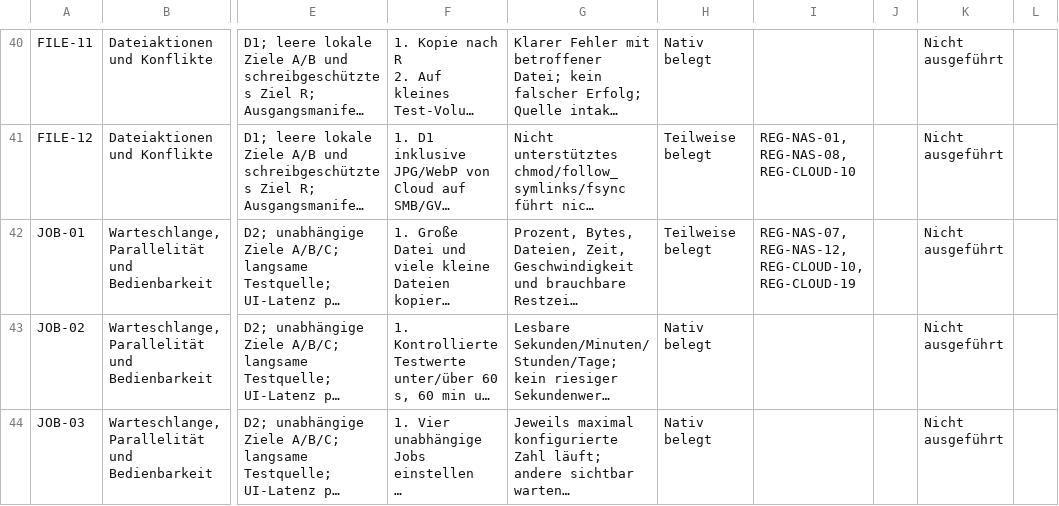
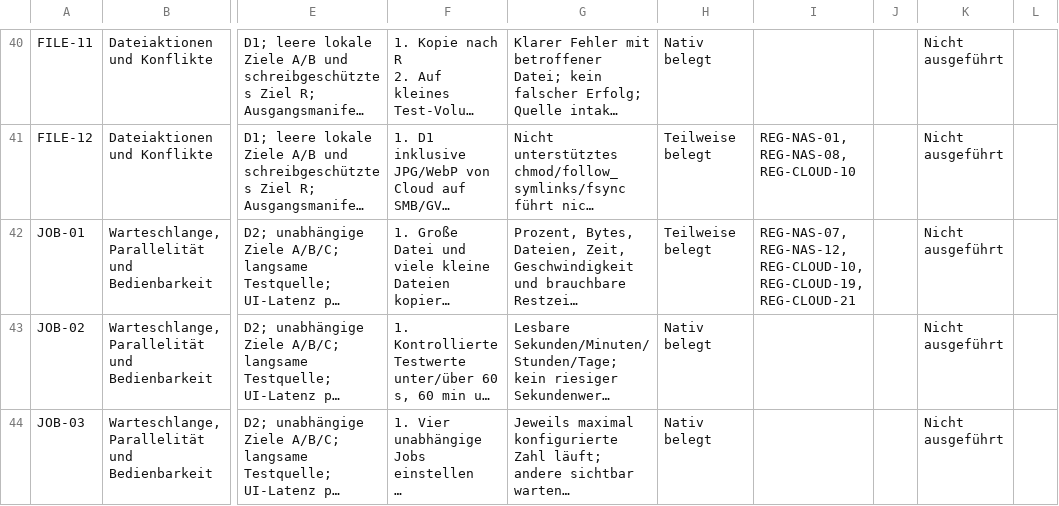
Before and after one commit to Niclas85/OpenCommander, a CSV file: docs/windows-acceptance-cases.csv, drawn as a sheet; only a part is shown, gaps mark what is left out; long unchanged cells end in …; the diff covers the shown part only; the diff names each change by its address in the sheet, - before the commit and + after, or states it on an @@ line.

Commit message:
Document crash-safe cloud download progress

```diff
--- a/docs/windows-acceptance-cases.csv
+++ b/docs/windows-acceptance-cases.csv
-I42: …REG-NAS-12, REG-CLOUD-10, REG-CLOUD-19
+I42: …REG-NAS-12, REG-CLOUD-10, REG-CLOUD-19, REG-CLOUD-21
```
Also changed, not shown: 1 edited cell elsewhere in this file, 3 other files.
